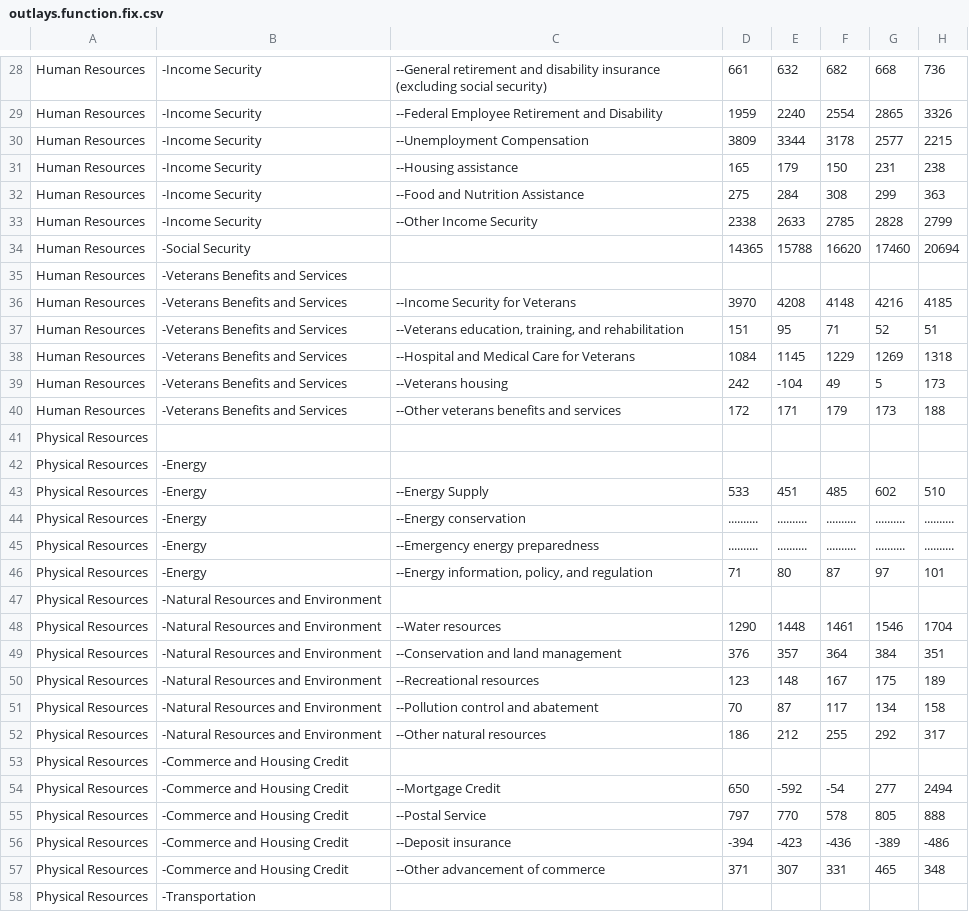
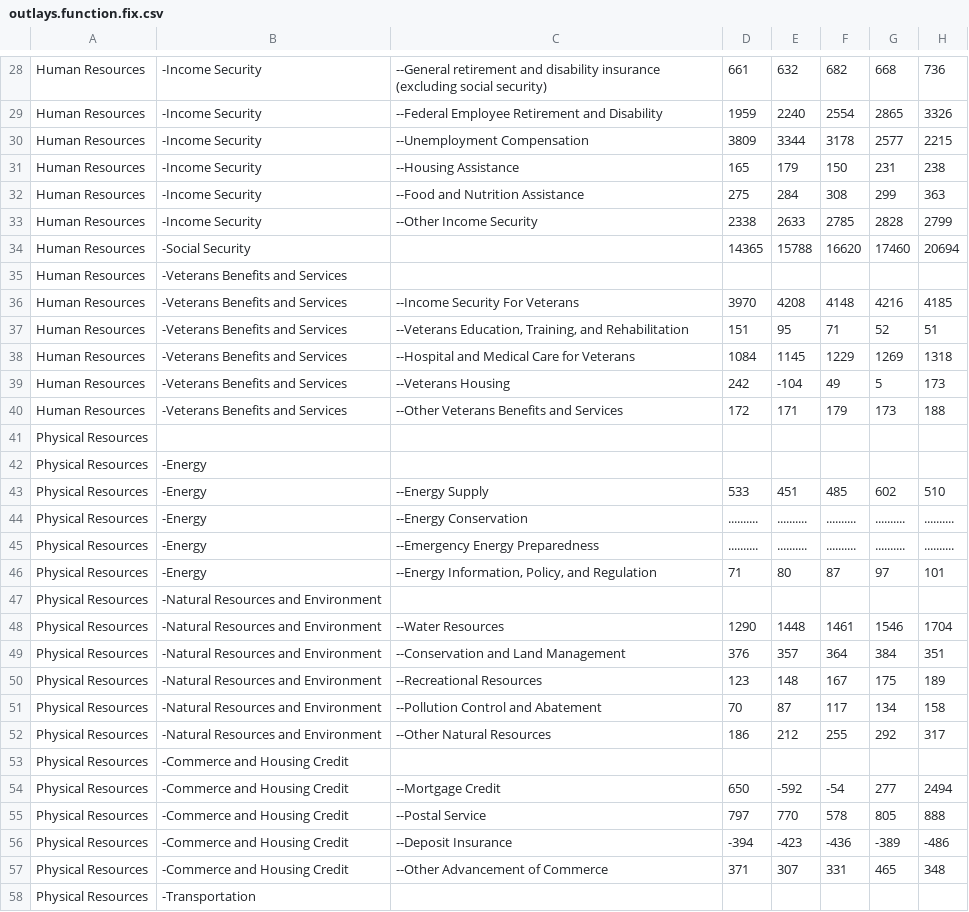
Before and after one commit to user01/Federal-Budget, a CSV file: raw/outlays.function.fix.csv, drawn as a sheet; only a part is shown, gaps mark what is left out; the diff covers the shown part only; the diff names each change by its address in the sheet, - before the commit and + after, or states it on an @@ line.

```diff
--- a/raw/outlays.function.fix.csv
+++ b/raw/outlays.function.fix.csv
-C31: --Housing assistance
+C31: --Housing Assistance
-C36: --Income Security for Veterans
+C36: --Income Security For Veterans
-C37: --Veterans education, training, and rehabilitation
+C37: --Veterans Education, Training, and Rehabilitation
-C39: --Veterans housing
+C39: --Veterans Housing
-C40: --Other veterans benefits and services
+C40: --Other Veterans Benefits and Services
-C44: --Energy conservation
+C44: --Energy Conservation
-C45: --Emergency energy preparedness
+C45: --Emergency Energy Preparedness
-C46: --Energy information, policy, and regulation
+C46: --Energy Information, Policy, and Regulation
-C48: --Water resources
+C48: --Water Resources
-C49: --Conservation and land management
+C49: --Conservation and Land Management
-C50: --Recreational resources
+C50: --Recreational Resources
-C51: --Pollution control and abatement
+C51: --Pollution Control and Abatement
-C52: --Other natural resources
+C52: --Other Natural Resources
-C56: --Deposit insurance
+C56: --Deposit Insurance
-C57: --Other advancement of commerce
+C57: --Other Advancement of Commerce
```
Also changed, not shown: 88 edited cells elsewhere in this file, 2 other files.
